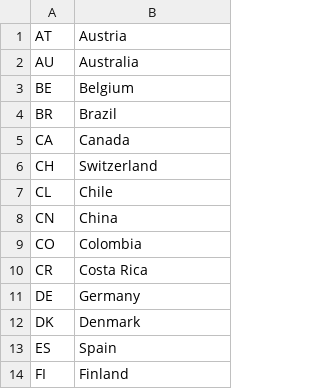
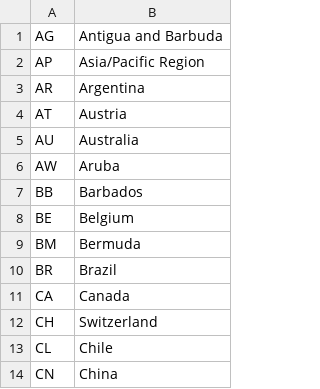
Before and after one commit to pauldeschacht/ImpalaInAction, a CSV file: countries.csv, drawn as a sheet; only a part is shown; the shorter side is filled out with more unchanged rows; the diff covers the shown part only.

```diff
--- a/countries.csv
+++ b/countries.csv
@@ -0,0 +1,3 @@
+AG	Antigua and Barbuda
+AP	Asia/Pacific Region
+AR	Argentina
@@ -2,0 +6,2 @@
+AW	Aruba
+BB	Barbados
@@ -3,0 +9 @@
+BM	Bermuda
```
Also changed, not shown: 38 added rows elsewhere in this file.
